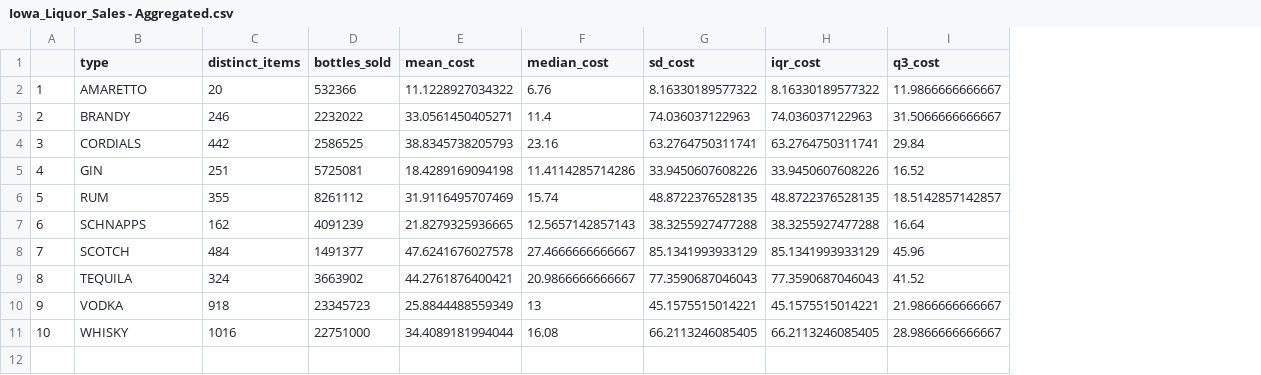
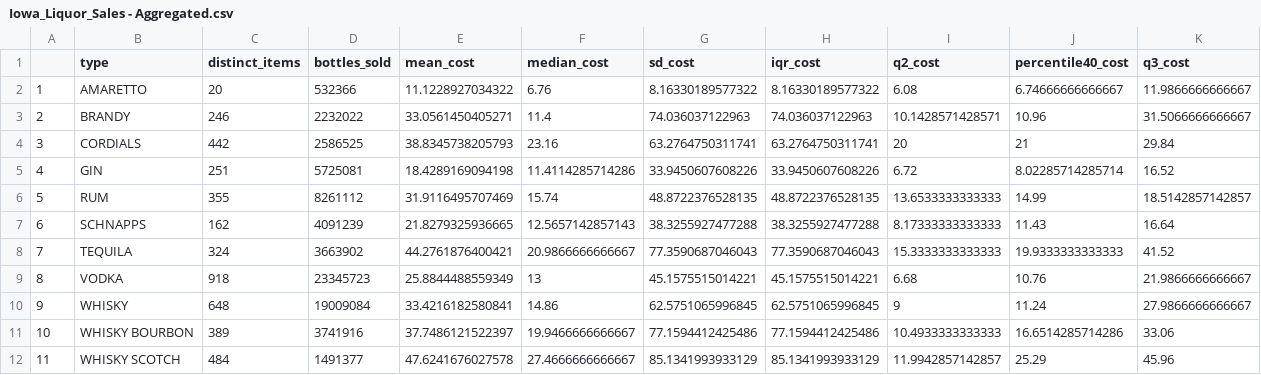
Before and after one commit to ncruickshank/nc_r_tidytuesday, a CSV file: 2022/2022-07-26 - Bring Your Own Data/Iowa_Liquor_Sales - Aggregated.csv, drawn as a sheet; removed rows and columns are numbered as before the commit, all else as after; the diff names each change by its address in the sheet, - before the commit and + after, or states it on an @@ line.

```diff
--- a/2022/2022-07-26 - Bring Your Own Data/Iowa_Liquor_Sales - Aggregated.csv
+++ b/2022/2022-07-26 - Bring Your Own Data/Iowa_Liquor_Sales - Aggregated.csv
+column I (q2_cost), rows 2-10: 6.08 | 10.1428571428571 | 20 | 6.72 | 13.6533333333333 | 8.17333333333333 | 15.3333333333333 | 6.68 | 9
+column J (percentile40_cost), rows 2-10: 6.74666666666667 | 10.96 | 21 | 8.02285714285714 | 14.99 | 11.43 | 19.9333333333333 | 10.76 | 11.24
-row 8: 7 | SCOTCH | 484 | 1491377 | 47.6241676027578 | 27.4666666666667 | 85.1341993933129 | 85.1341993933129 | 45.96
@@ column A renumbered between rows 8 and 10 @@
-C10 (distinct_items): 1016
+C10 (distinct_items): 648
-D10 (bottles_sold): 22751000
+D10 (bottles_sold): 19009084
-E10 (mean_cost): 34.4089181994044
+E10 (mean_cost): 33.4216182580841
-F10 (median_cost): 16.08
+F10 (median_cost): 14.86
-G10 (sd_cost): 66.2113246085405
+G10 (sd_cost): 62.5751065996845
-H10 (iqr_cost): 66.2113246085405
+H10 (iqr_cost): 62.5751065996845
-K10 (q3_cost): 28.9866666666667
+K10 (q3_cost): 27.9866666666667
+row 11: 10 | WHISKY BOURBON | 389 | 3741916 | 37.7486121522397 | 19.9466666666667 | 77.1594412425486 | 77.1594412425486 | 10.4933333333333 | 16.6514285714286 | 33.06
+row 12: 11 | WHISKY SCOTCH | 484 | 1491377 | 47.6241676027578 | 27.4666666666667 | 85.1341993933129 | 85.1341993933129 | 11.9942857142857 | 25.29 | 45.96
```
Also changed, not shown: 17 other files.
